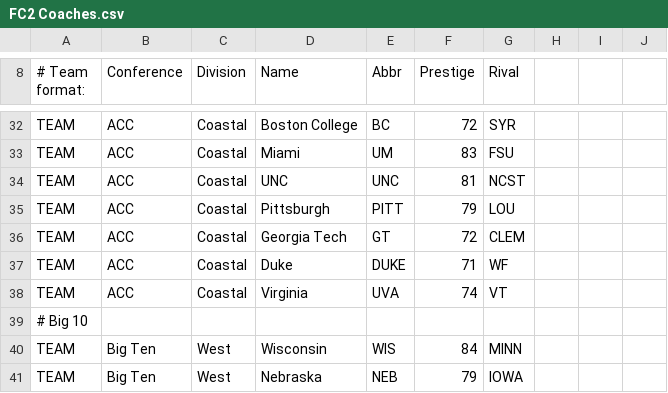
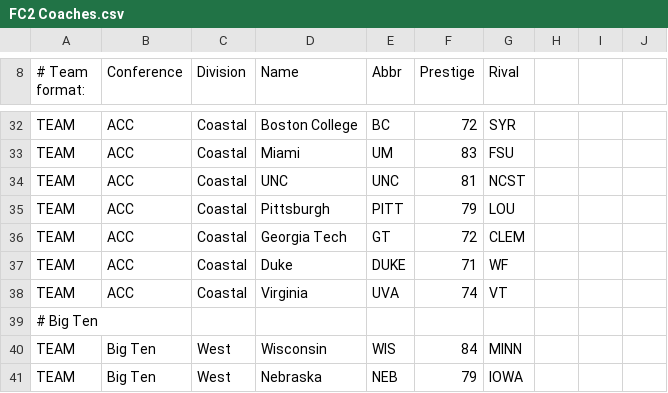
Before and after one commit to cworrix/cworx, a CSV file: FC2 Coaches.csv, drawn as a sheet; only a part is shown, gaps mark what is left out.

Commit message:
Update FC2 Coaches.csv

```diff
--- a/FC2 Coaches.csv
+++ b/FC2 Coaches.csv
@@ -38,3 +38,3 @@ TEAM,ACC,Coastal,Duke,DUKE,71,WF,,,,
 TEAM,ACC,Coastal,Virginia,UVA,74,VT,,,,
-# Big 10,,,,,,,,,,
+# Big Ten,,,,,,,,,,
 TEAM,Big Ten,West,Wisconsin,WIS,84,MINN,,,,
```
